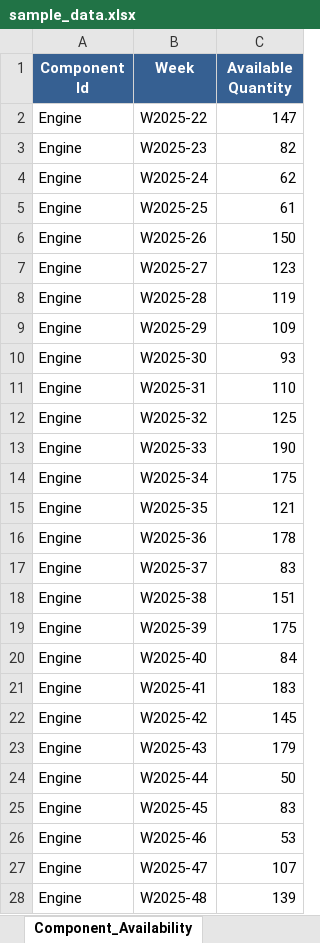
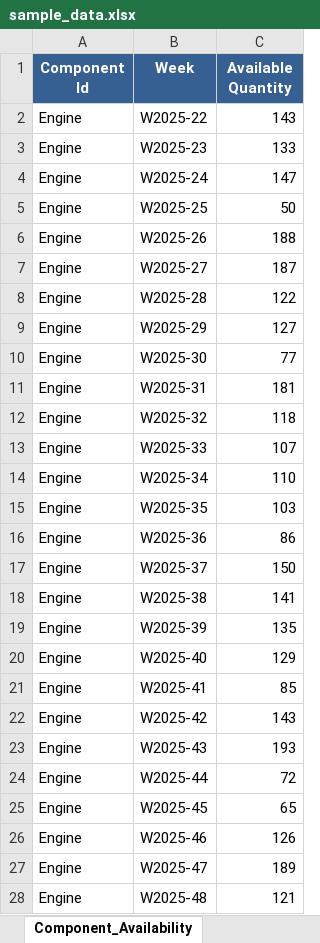
Before and after one commit to sbpgit/OBPService, an Excel workbook: srv/public/sample_data.xlsx, sheet Component_Availability, drawn as a sheet; only a part is shown; values as stored, in another font and other column widths than the file's, no borders; the diff covers the shown part only; the diff names each change by its address in the sheet, - before the commit and + after, or states it on an @@ line.

```diff
--- a/srv/public/sample_data.xlsx (sheet Component_Availability)
+++ b/srv/public/sample_data.xlsx (sheet Component_Availability)
-C2 (Available Quantity): 147
+C2 (Available Quantity): 143
-C3 (Available Quantity): 82
+C3 (Available Quantity): 133
-C4 (Available Quantity): 62
+C4 (Available Quantity): 147
-C5 (Available Quantity): 61
+C5 (Available Quantity): 50
-C6 (Available Quantity): 150
+C6 (Available Quantity): 188
-C7 (Available Quantity): 123
+C7 (Available Quantity): 187
-C8 (Available Quantity): 119
+C8 (Available Quantity): 122
-C9 (Available Quantity): 109
+C9 (Available Quantity): 127
-C10 (Available Quantity): 93
+C10 (Available Quantity): 77
-C11 (Available Quantity): 110
+C11 (Available Quantity): 181
-C12 (Available Quantity): 125
+C12 (Available Quantity): 118
-C13 (Available Quantity): 190
+C13 (Available Quantity): 107
-C14 (Available Quantity): 175
+C14 (Available Quantity): 110
-C15 (Available Quantity): 121
+C15 (Available Quantity): 103
-C16 (Available Quantity): 178
+C16 (Available Quantity): 86
-C17 (Available Quantity): 83
+C17 (Available Quantity): 150
-C18 (Available Quantity): 151
+C18 (Available Quantity): 141
-C19 (Available Quantity): 175
+C19 (Available Quantity): 135
-C20 (Available Quantity): 84
+C20 (Available Quantity): 129
-C21 (Available Quantity): 183
+C21 (Available Quantity): 85
-C22 (Available Quantity): 145
+C22 (Available Quantity): 143
-C23 (Available Quantity): 179
+C23 (Available Quantity): 193
-C24 (Available Quantity): 50
+C24 (Available Quantity): 72
-C25 (Available Quantity): 83
+C25 (Available Quantity): 65
-C26 (Available Quantity): 53
+C26 (Available Quantity): 126
-C27 (Available Quantity): 107
+C27 (Available Quantity): 189
-C28 (Available Quantity): 139
+C28 (Available Quantity): 121
```
Also changed, not shown: 283 edited cells elsewhere in this sheet, sheet Sales_Orders, sheet Weekly_Capacity, sheet Line_Restrictions, other sheet tabs, srv/public/optimization_results.xlsx, 5 other files.
